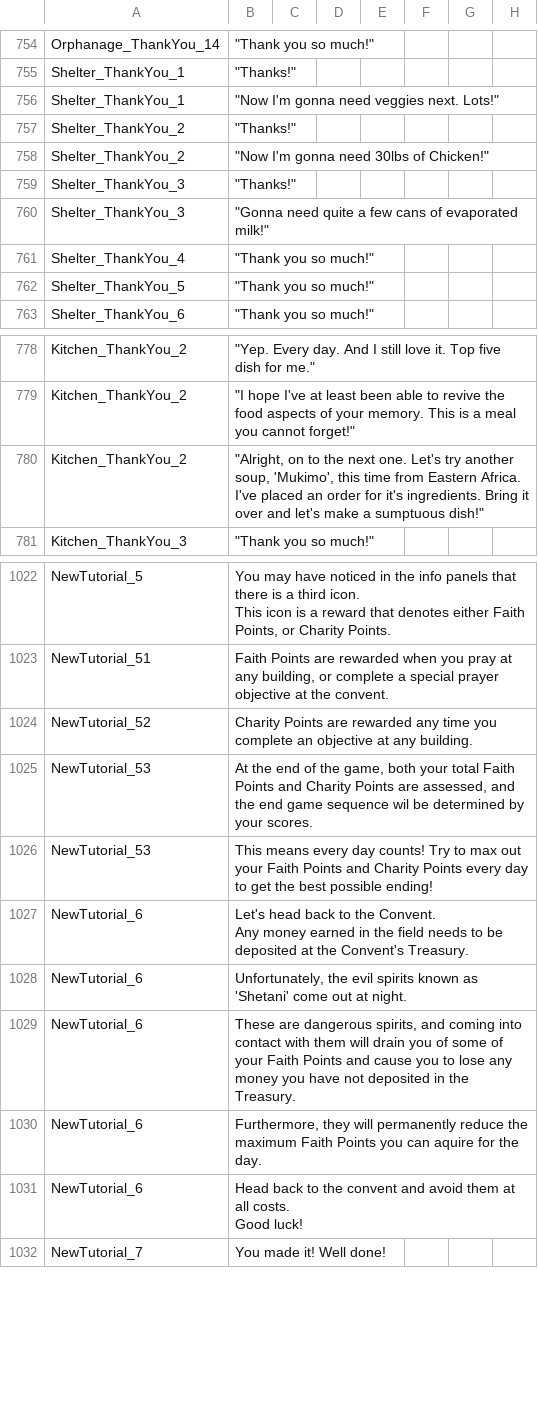
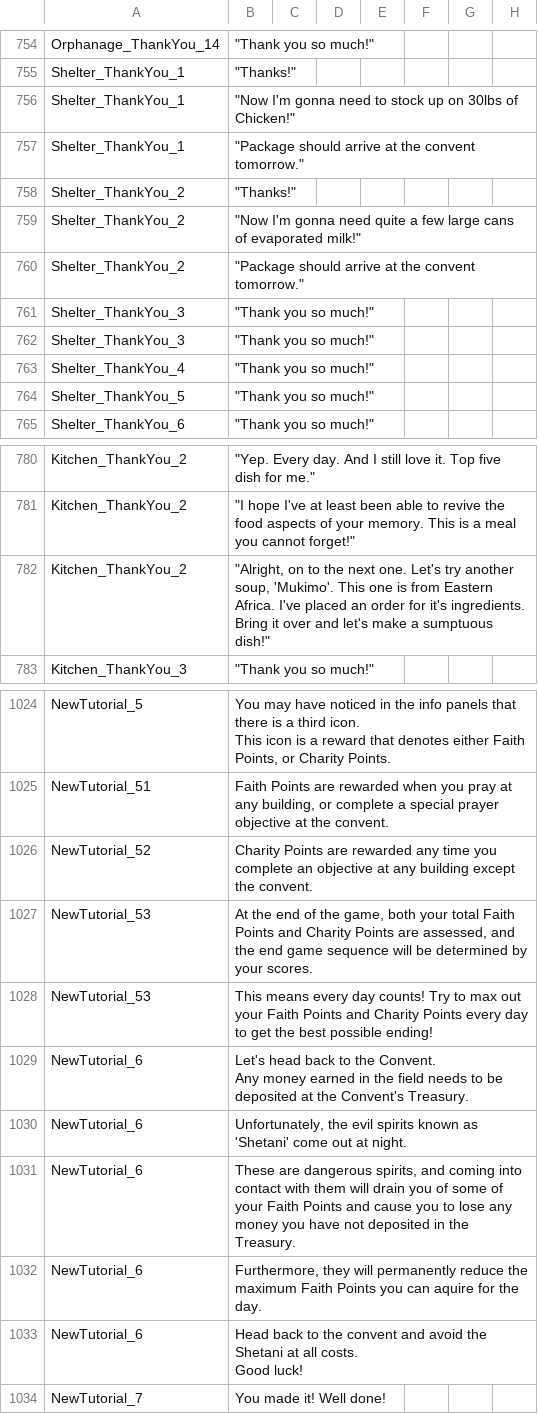
Before and after one commit to baddestguy/SainthoodStories, a CSV file: Assets/Resources/GameData/Localization.csv, drawn as a sheet; only a part is shown, gaps mark what is left out.

```diff
--- a/Assets/Resources/GameData/Localization.csv
+++ b/Assets/Resources/GameData/Localization.csv
@@ -1060,7 +1060,9 @@ Orphanage_ThankYou_14,"""Thank you so much!""",,,,,,
 Shelter_ThankYou_1,"""Thanks!""",,,,,,
-Shelter_ThankYou_1,"""Now I'm gonna need veggies next. Lots!""",,,,,,
+Shelter_ThankYou_1,"""Now I'm gonna need to stock up on 30lbs of Chicken!""",,,,,,
+Shelter_ThankYou_1,"""Package should arrive at the convent tomorrow.""",,,,,,
 Shelter_ThankYou_2,"""Thanks!""",,,,,,
-Shelter_ThankYou_2,"""Now I'm gonna need 30lbs of Chicken!""",,,,,,
-Shelter_ThankYou_3,"""Thanks!""",,,,,,
-Shelter_ThankYou_3,"""Gonna need quite a few cans of evaporated milk!""",,,,,,
+Shelter_ThankYou_2,"""Now I'm gonna need quite a few large cans of evaporated milk!""",,,,,,
+Shelter_ThankYou_2,"""Package should arrive at the convent tomorrow.""",,,,,,
+Shelter_ThankYou_3,"""Thank you so much!""",,,,,,
+Shelter_ThankYou_3,"""Thank you so much!""",,,,,,
 Shelter_ThankYou_4,"""Thank you so much!""",,,,,,
@@ -1084,3 +1086,3 @@ Kitchen_ThankYou_2,"""Yep. Every day. And I still love it. Top five dish for me.
 Kitchen_ThankYou_2,"""I hope I've at least been able to revive the food aspects of your memory. This is a meal you cannot forget!""",,,,,,
-Kitchen_ThankYou_2,"""Alright, on to the next one. Let's try another soup, 'Mukimo', this time from Eastern Africa. I've placed an order for it's ingredients. Bring it over and let's make a sumptuous dish!""",,,,,,
+Kitchen_ThankYou_2,"""Alright, on to the next one. Let's try another soup, 'Mukimo'. This one is from Eastern Africa. I've placed an order for it's ingredients. Bring it over and let's make a sumptuous dish!""",,,,,,
 Kitchen_ThankYou_3,"""Thank you so much!""",,,,,,
@@ -1376,4 +1378,4 @@ This icon is a reward that denotes either Faith Points, or Charity Points.",,,,,
 NewTutorial_51,"Faith Points are rewarded when you pray at any building, or complete a special prayer objective at the convent.",,,,,,
-NewTutorial_52,Charity Points are rewarded any time you complete an objective at any building.,,,,,,
-NewTutorial_53,"At the end of the game, both your total Faith Points and Charity Points are assessed, and the end game sequence wil be determined by your scores.",,,,,,
+NewTutorial_52,Charity Points are rewarded any time you complete an objective at any building except the convent.,,,,,,
+NewTutorial_53,"At the end of the game, both your total Faith Points and Charity Points are assessed, and the end game sequence will be determined by your scores.",,,,,,
 NewTutorial_53,This means every day counts! Try to max out your Faith Points and Charity Points every day to get the best possible ending!,,,,,,
@@ -1385,5 +1387,5 @@ NewTutorial_6,"These are dangerous spirits, and coming into contact with them wi
 NewTutorial_6,"Furthermore, they will permanently reduce the maximum Faith Points you can aquire for the day.",,,,,,
-NewTutorial_6,"Head back to the convent and avoid them at all costs.
-
-Good luck!",,,,,,
+NewTutorial_6,"Head back to the convent and avoid the Shetani at all costs.
+
+Good luck!",,,,,,
 NewTutorial_7,You made it! Well done!,,,,,,
```
Also changed, not shown: 1 other file.
